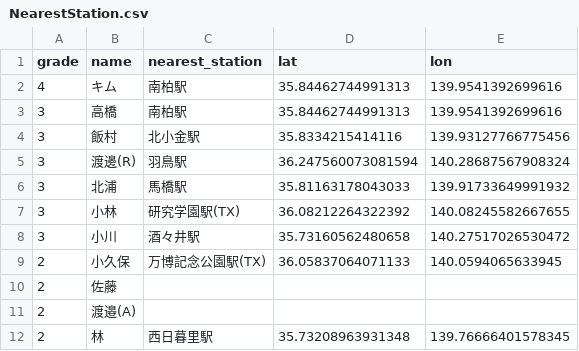
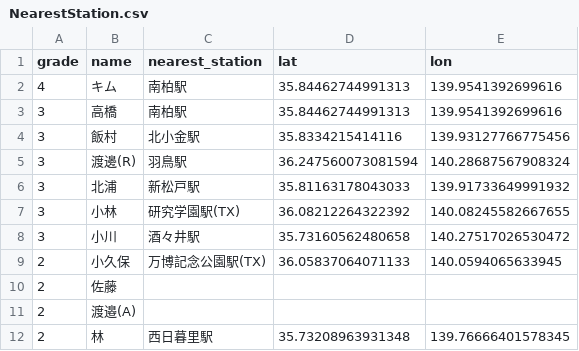
Before and after one commit to yoshi615/AirsoftFieldMap, a CSV file: NearestStation.csv, drawn as a sheet.

```diff
--- a/NearestStation.csv
+++ b/NearestStation.csv
@@ -5,3 +5,3 @@ grade,name,nearest_station,lat,lon
 3,渡邊(R),羽鳥駅,36.247560073081594,140.28687567908324
-3,北浦,馬橋駅,35.81163178043033,139.91733649991932
+3,北浦,新松戸駅,35.81163178043033,139.91733649991932
 3,小林,研究学園駅(TX),36.08212264322392,140.08245582667655
```
Also changed, not shown: FieldList.csv.
